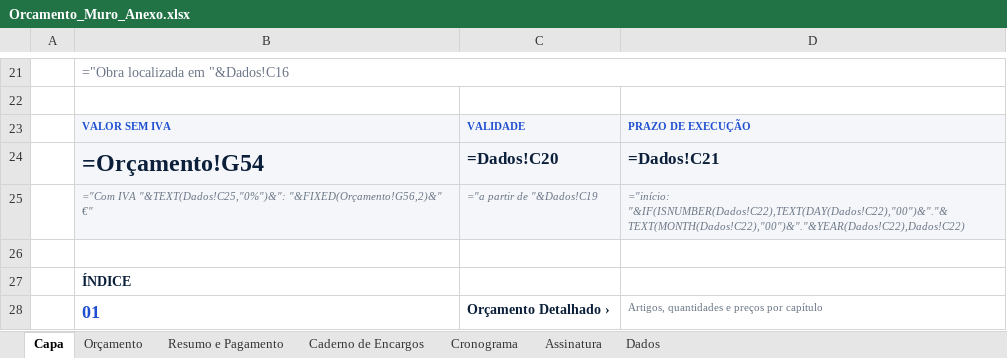
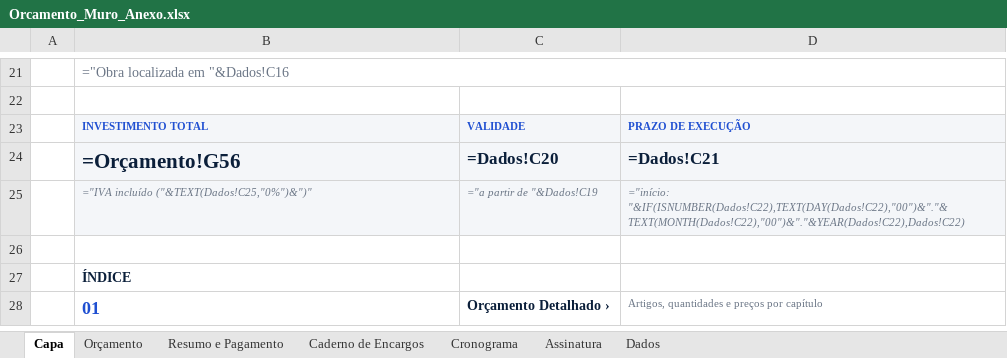
Before and after one commit to rubensborges056-dev/rubens, an Excel workbook: Orcamento_Muro_Anexo.xlsx, sheet Capa, drawn as a sheet; only a part is shown, gaps mark what is left out; values as stored, in another font and other column widths than the file's, no borders; formulas without a stored value are shown as written; charts and pictures not drawn; the diff names each change by its address in the sheet, - before the commit and + after, or states it on an @@ line.

```diff
--- a/Orcamento_Muro_Anexo.xlsx (sheet Capa)
+++ b/Orcamento_Muro_Anexo.xlsx (sheet Capa)
-B23: VALOR SEM IVA
+B23: INVESTIMENTO TOTAL
-B24: =Orçamento!G54
+B24: =Orçamento!G56
@@ B24 text size: smaller @@
-B25: ="Com IVA "&TEXT(Dados!C25,"0%")&": "&FIXED(Orçamento!G56,2)&" €"
+B25: ="IVA incluído ("&TEXT(Dados!C25,"0%")&")"
```
Also changed, not shown: sheet Dados, 2 other files.
